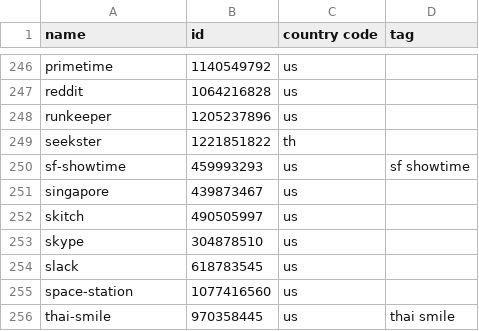
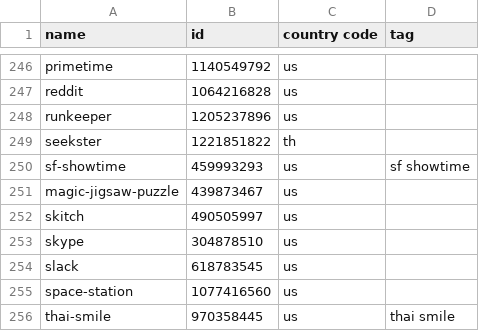
Before and after one commit to apirak/download-icon, a CSV file: icon-downloader-list-all.csv, drawn as a sheet; only a part is shown, gaps mark what is left out.

Commit message:
edit list

```diff
--- a/icon-downloader-list-all.csv
+++ b/icon-downloader-list-all.csv
@@ -250,3 +250,3 @@ seekster, 1221851822, th
 sf-showtime, 459993293, us, sf showtime
-singapore, 439873467, us
+magic-jigsaw-puzzle, 439873467, us
 skitch, 490505997, us
```
Also changed, not shown: icon-downloader-list.csv.
